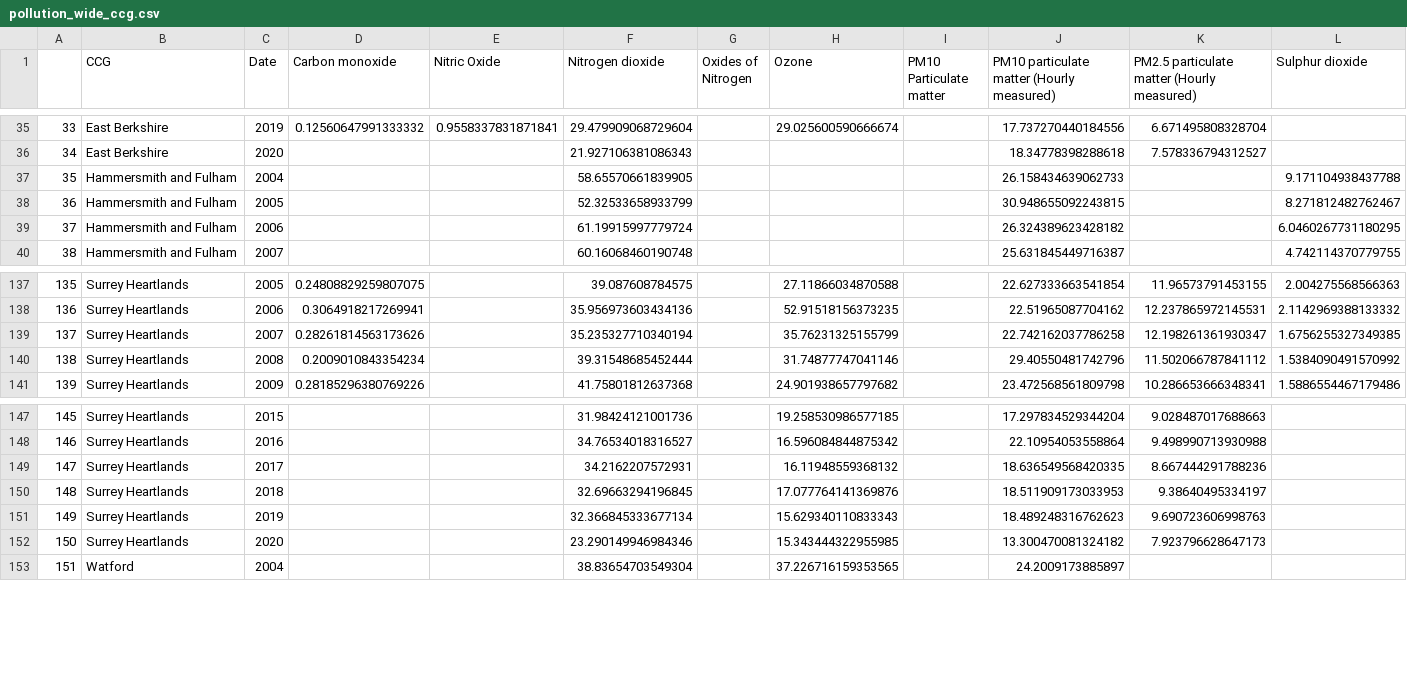
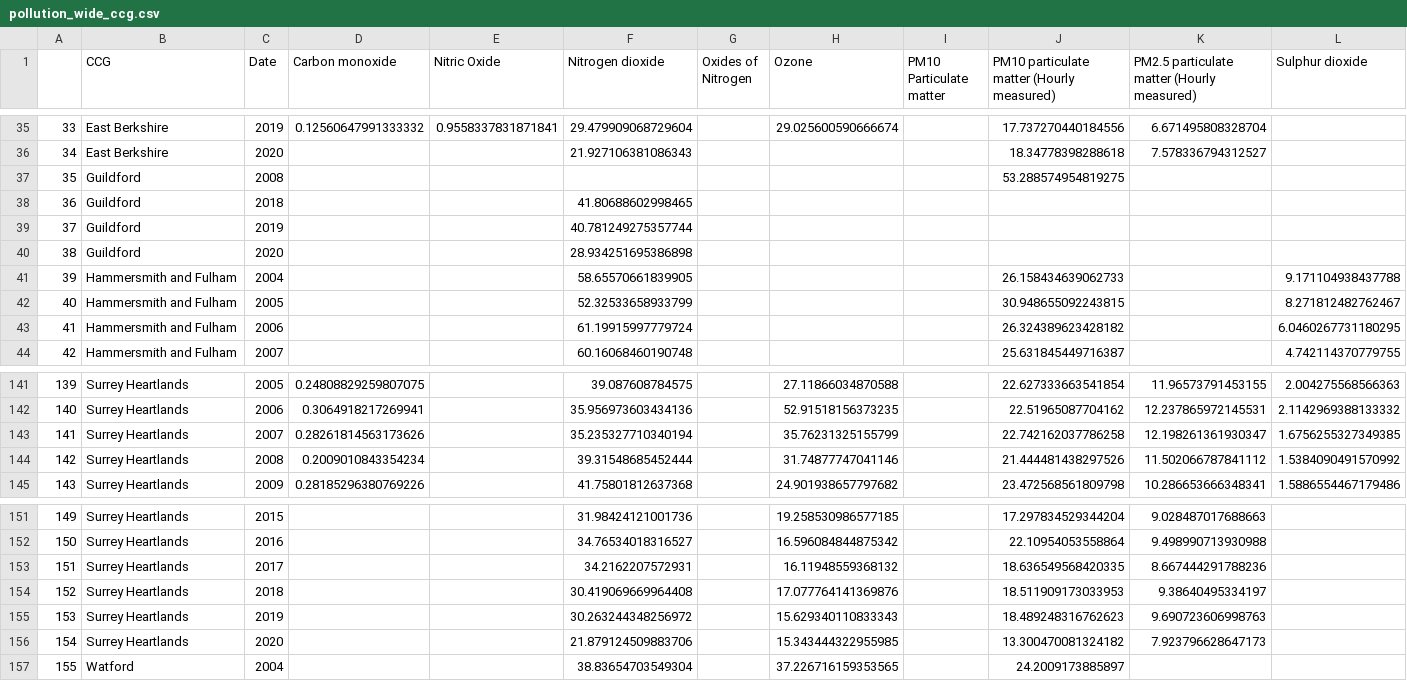
Before and after one commit to carladaza/Heathrow_Air_Pollution, a CSV file: data_final/pollution_wide_ccg.csv, drawn as a sheet; only a part is shown, gaps mark what is left out; addresses are those after the commit; the diff names each change by its address in the sheet, - before the commit and + after, or states it on an @@ line.

```diff
--- a/data_final/pollution_wide_ccg.csv
+++ b/data_final/pollution_wide_ccg.csv
+row 37: 35 | Guildford | 2008 |  |  |  |  |  |  | 53.288574954819275
+row 38: 36 | Guildford | 2018 |  |  | 41.80688602998465
+row 39: 37 | Guildford | 2019 |  |  | 40.781249275357744
+row 40: 38 | Guildford | 2020 |  |  | 28.934251695386898
@@ column A renumbered from row 41 down @@
-J144: 29.40550481742796
+J144: 21.444481438297526
-F154 (Nitrogen dioxide): 32.69663294196845
+F154 (Nitrogen dioxide): 30.419069669964408
-F155 (Nitrogen dioxide): 32.366845333677134
+F155 (Nitrogen dioxide): 30.263244348256972
-F156 (Nitrogen dioxide): 23.290149946984346
+F156 (Nitrogen dioxide): 21.879124509883706
```
Also changed, not shown: data_final/melted_pollution_ccg.csv, 1 other file.
